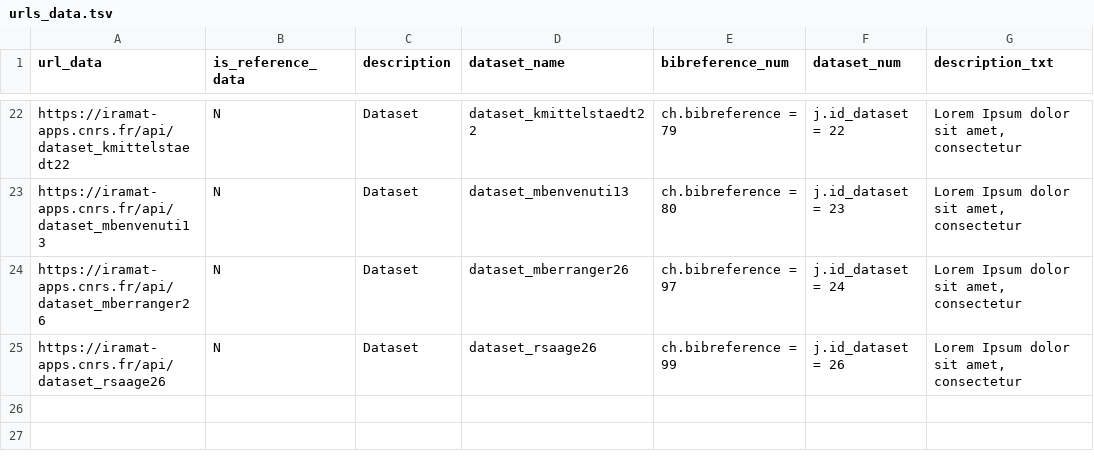
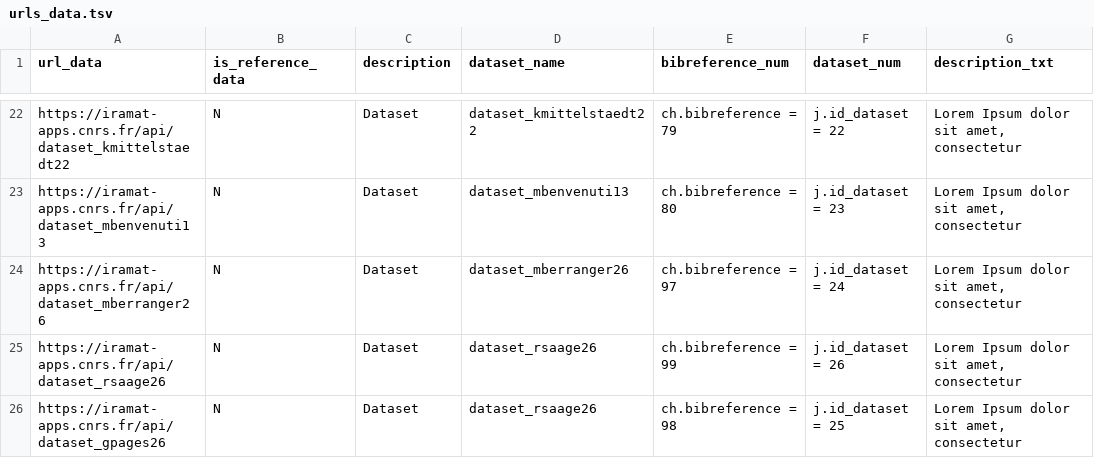
Before and after one commit to iramat/chips, a TSV file: static/data/urls_data.tsv, drawn as a sheet; only a part is shown, gaps mark what is left out.

Commit message:
Update urls_data.tsv

```diff
--- a/static/data/urls_data.tsv
+++ b/static/data/urls_data.tsv
@@ -25 +25,2 @@ https://iramat-apps.cnrs.fr/api/dataset_mberranger26	N	Dataset	dataset_mberrange
 https://iramat-apps.cnrs.fr/api/dataset_rsaage26	N	Dataset	dataset_rsaage26	ch.bibreference = 99	j.id_dataset = 26	Lorem Ipsum dolor sit amet, consectetur
+https://iramat-apps.cnrs.fr/api/dataset_gpages26	N	Dataset	dataset_rsaage26	ch.bibreference = 98	j.id_dataset = 25	Lorem Ipsum dolor sit amet, consectetur
```
